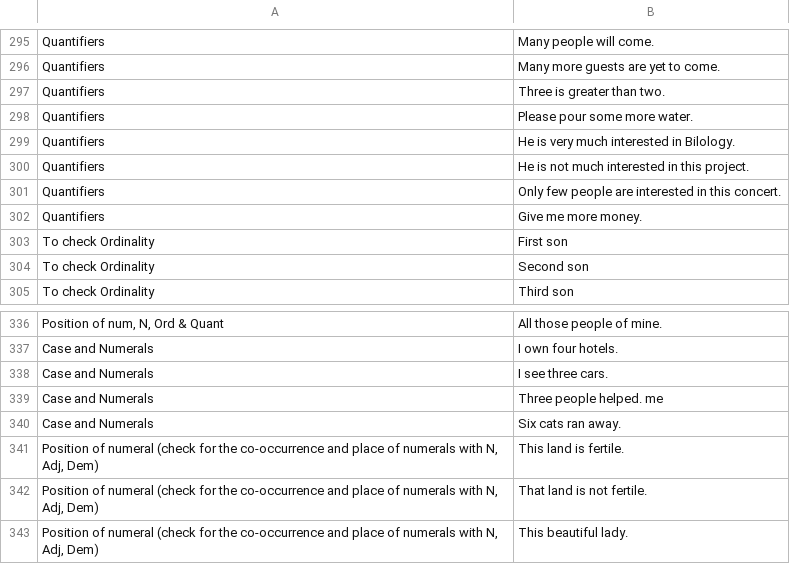
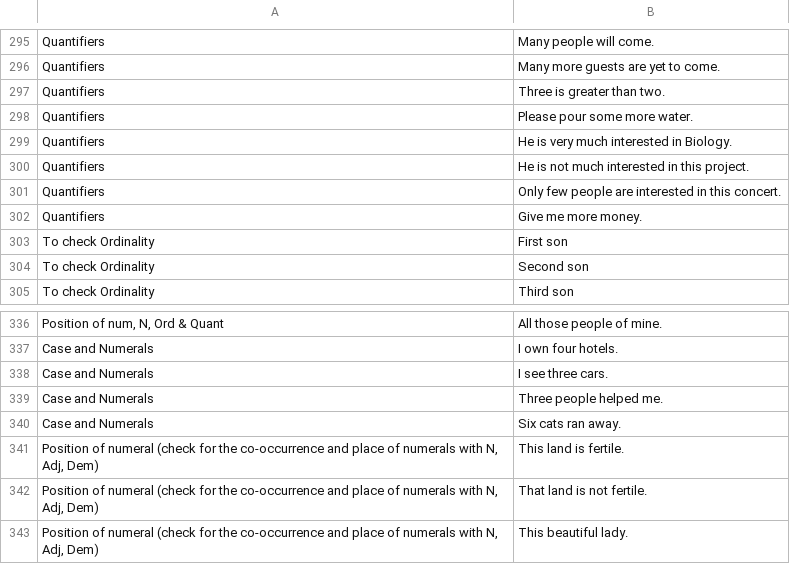
Before and after one commit to Mamta-Kum/NumQuest, a CSV file: numerals_questionnaire.csv, drawn as a sheet; only a part is shown, gaps mark what is left out.

Commit message:
Update numerals_questionnaire.csv

```diff
--- a/numerals_questionnaire.csv
+++ b/numerals_questionnaire.csv
@@ -298,3 +298,3 @@
 "Quantifiers","Please pour some more water."
-"Quantifiers","He is very much interested in Bilology."
+"Quantifiers","He is very much interested in Biology."
 "Quantifiers","He is not much interested in this project."
@@ -338,3 +338,3 @@
 "Case and Numerals","I see three cars."
-"Case and Numerals","Three people helped. me "
+"Case and Numerals","Three people helped me."
 "Case and Numerals","Six cats ran away."
```
